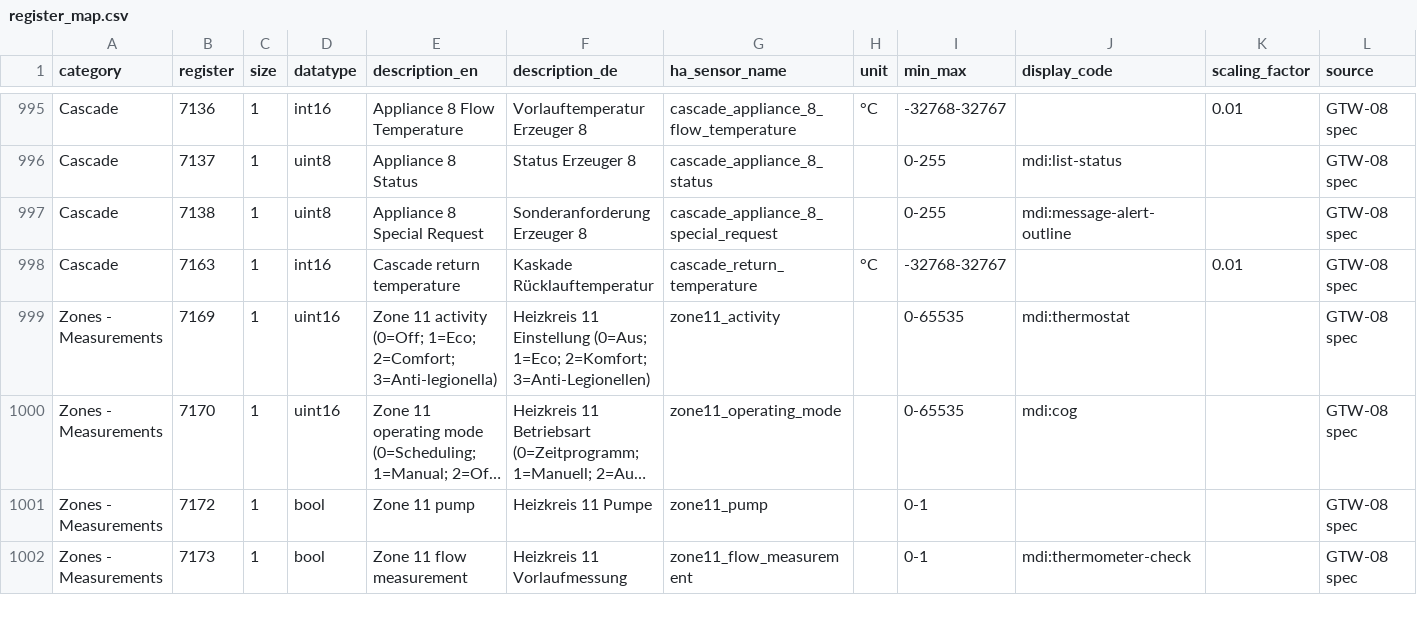
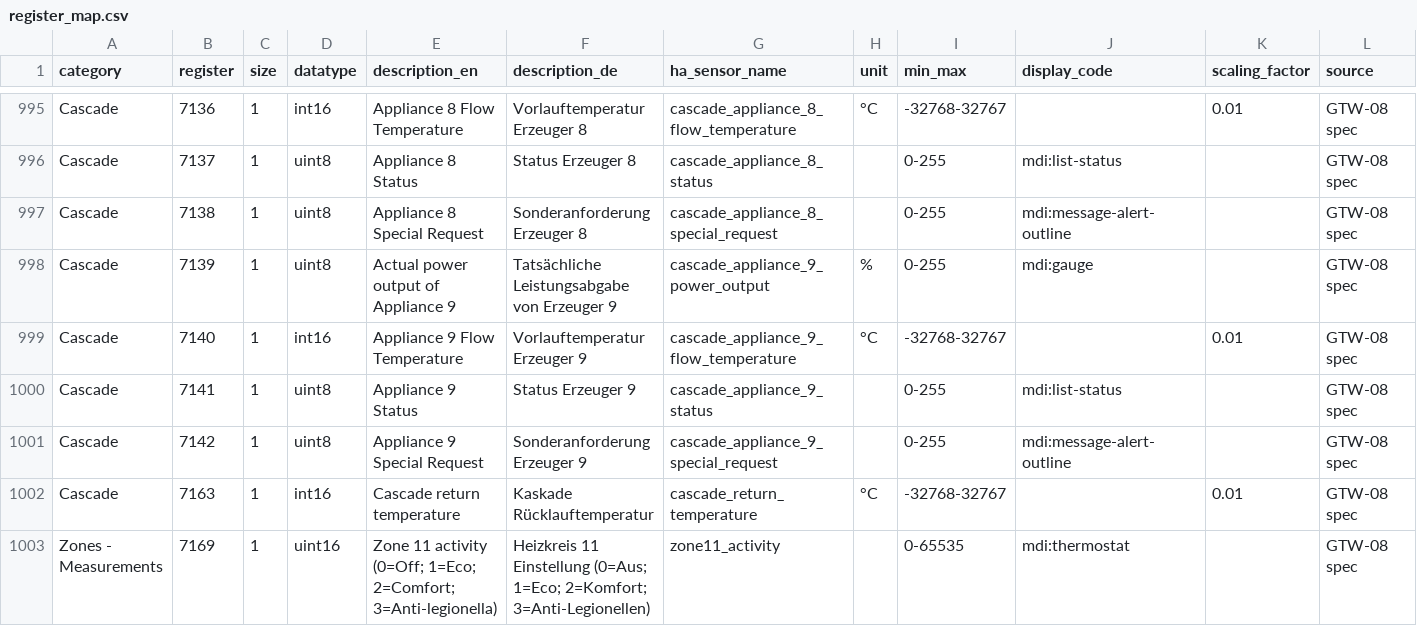
Before and after one commit to der-seemann/ha-broetje, a CSV file: custom_components/broetje_heating/register_map.csv, drawn as a sheet; only a part is shown, gaps mark what is left out; the shorter side is filled out with more unchanged rows; long unchanged cells end in …; rows hold the shown columns only; the diff names each change by its address in the sheet, - before the commit and + after, or states it on an @@ line.

Commit message:
feat: add appliance 9 cascade sensors

```diff
--- a/custom_components/broetje_heating/register_map.csv
+++ b/custom_components/broetje_heating/register_map.csv
+row 998: Cascade | 7139 | 1 | uint8 | Actual power output of Appliance 9 | Tatsächliche Leistungsabgabe von Erzeuger 9 | cascade_appliance_9_power_output | % | 0-255 | mdi:gauge |  | GTW-08 spec
+row 999: Cascade | 7140 | 1 | int16 | Appliance 9 Flow Temperature | Vorlauftemperatur Erzeuger 9 | cascade_appliance_9_flow_temperature | °C | -32768-32767 |  | 0.01 | GTW-08 spec
+row 1000: Cascade | 7141 | 1 | uint8 | Appliance 9 Status | Status Erzeuger 9 | cascade_appliance_9_status |  | 0-255 | mdi:list-status |  | GTW-08 spec
+row 1001: Cascade | 7142 | 1 | uint8 | Appliance 9 Special Request | Sonderanforderung Erzeuger 9 | cascade_appliance_9_special_request |  | 0-255 | mdi:message-alert-outline |  | GTW-08 spec
```
Also changed, not shown: 6 other files.
